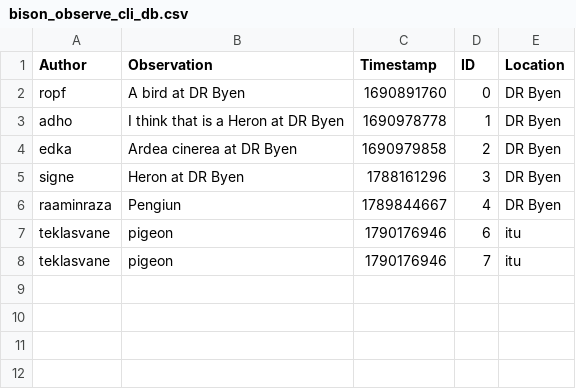
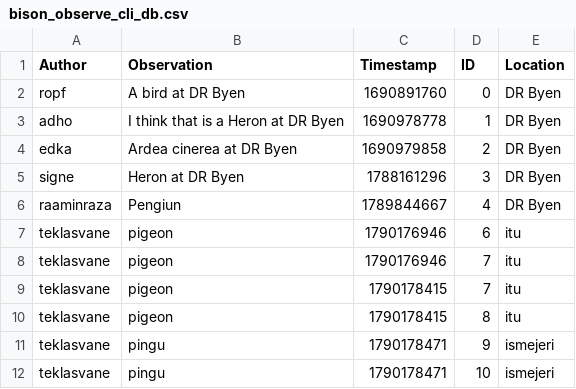
Before and after one commit to ITU-BDSA2026-GROUP10/Bison, a CSV file: src/Bison.CLI/bison_observe_cli_db.csv, drawn as a sheet.

Commit message:
Feature: Refactored so discussion command works the same way as Read command and Observe command
Co-authored-by: Signe sibs@itu.dk

```diff
--- a/src/Bison.CLI/bison_observe_cli_db.csv
+++ b/src/Bison.CLI/bison_observe_cli_db.csv
@@ -8 +8,5 @@ teklasvane,"pigeon",1790176946,6,itu
 teklasvane,"pigeon",1790176946,7,itu
+teklasvane,"pigeon",1790178415,7,itu
+teklasvane,"pigeon",1790178415,8,itu
+teklasvane,"pingu",1790178471,9,ismejeri
+teklasvane,"pingu",1790178471,10,ismejeri
```
Also changed, not shown: 3 other files.
